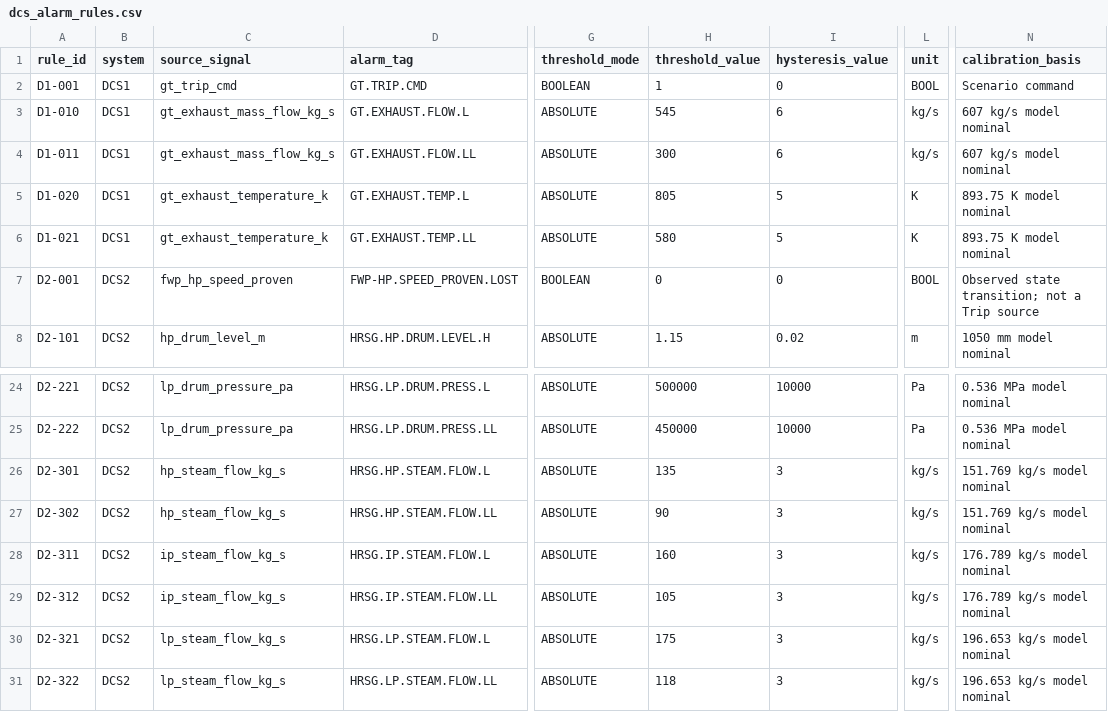
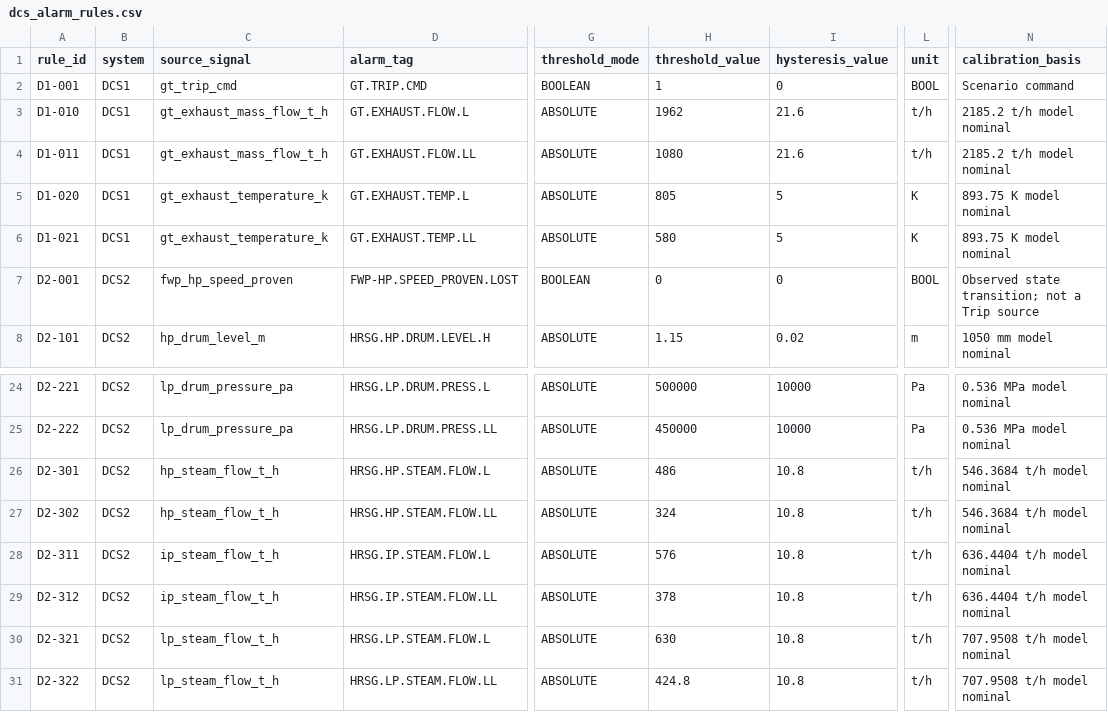
Before and after one commit to khaku25/triplens-thermosyspro-cloud-runner, a CSV file: config/dcs_alarm_rules.csv, drawn as a sheet; only a part is shown, gaps mark what is left out; the diff names each change by its address in the sheet, - before the commit and + after, or states it on an @@ line.

```diff
--- a/config/dcs_alarm_rules.csv
+++ b/config/dcs_alarm_rules.csv
-C3:C4 (source_signal): gt_exhaust_mass_flow_kg_s
+C3:C4 (source_signal): gt_exhaust_mass_flow_t_h
-H3 (threshold_value): 545
+H3 (threshold_value): 1962
-I3:I4 (hysteresis_value): 6
+I3:I4 (hysteresis_value): 21.6
-L3:L4 (unit): kg/s
+L3:L4 (unit): t/h
-N3:N4 (calibration_basis): 607 kg/s model nominal
+N3:N4 (calibration_basis): 2185.2 t/h model nominal
-H4 (threshold_value): 300
+H4 (threshold_value): 1080
-C26:C27 (source_signal): hp_steam_flow_kg_s
+C26:C27 (source_signal): hp_steam_flow_t_h
-H26 (threshold_value): 135
+H26 (threshold_value): 486
-I26:I31 (hysteresis_value): 3
+I26:I31 (hysteresis_value): 10.8
-L26:L31 (unit): kg/s
+L26:L31 (unit): t/h
-N26:N27 (calibration_basis): 151.769 kg/s model nominal
+N26:N27 (calibration_basis): 546.3684 t/h model nominal
-H27 (threshold_value): 90
+H27 (threshold_value): 324
-C28:C29 (source_signal): ip_steam_flow_kg_s
+C28:C29 (source_signal): ip_steam_flow_t_h
-H28 (threshold_value): 160
+H28 (threshold_value): 576
-N28:N29 (calibration_basis): 176.789 kg/s model nominal
+N28:N29 (calibration_basis): 636.4404 t/h model nominal
-H29 (threshold_value): 105
+H29 (threshold_value): 378
-C30:C31 (source_signal): lp_steam_flow_kg_s
+C30:C31 (source_signal): lp_steam_flow_t_h
-H30 (threshold_value): 175
+H30 (threshold_value): 630
-N30:N31 (calibration_basis): 196.653 kg/s model nominal
+N30:N31 (calibration_basis): 707.9508 t/h model nominal
-H31 (threshold_value): 118
+H31 (threshold_value): 424.8
```
Also changed, not shown: data/ecms_m_links.csv, data/thermo_vpp_full_tag_list.csv, 44 other files.
